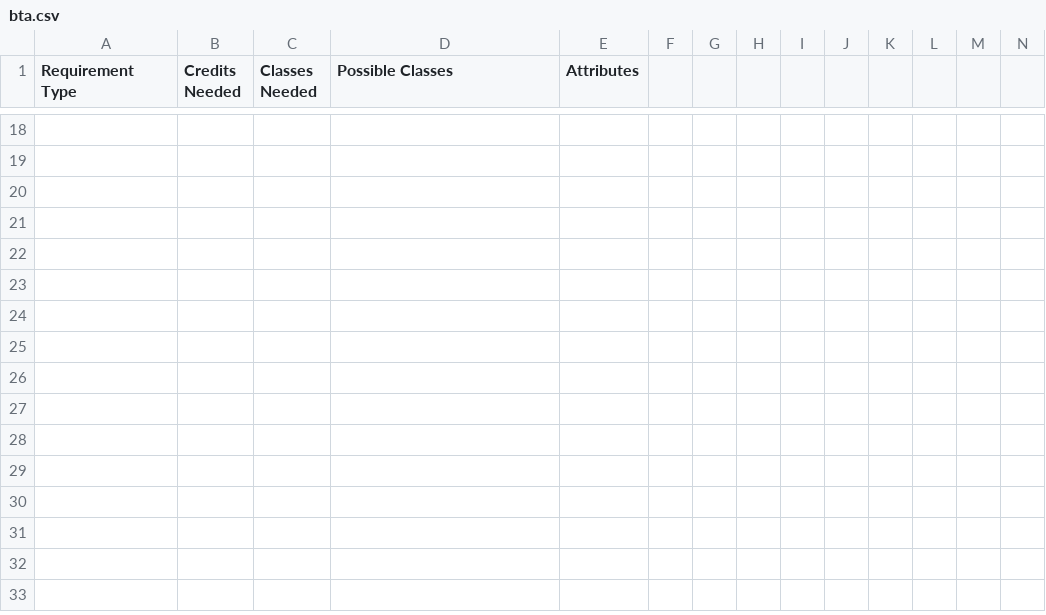
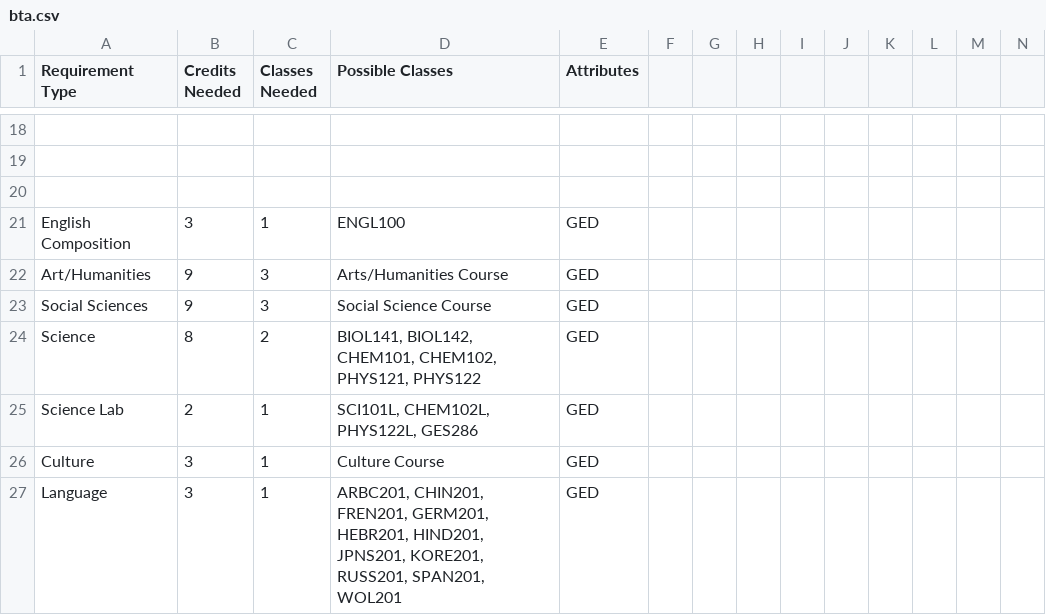
Before and after one commit to RaulJG2003/6_5_4YearPlanner, a CSV file: server/public/bta.csv, drawn as a sheet; only a part is shown, gaps mark what is left out; rows hold the shown columns only; the diff names each change by its address in the sheet, - before the commit and + after, or states it on an @@ line.

Commit message:
Added some GED requirements to CSV files.

```diff
--- a/server/public/bta.csv
+++ b/server/public/bta.csv
+row 21: English Composition | 3 | 1 | ENGL100 | GED
+row 22: Art/Humanities | 9 | 3 | Arts/Humanities Course | GED
+row 23: Social Sciences | 9 | 3 | Social Science Course | GED
+row 24: Science | 8 | 2 | BIOL141, BIOL142, CHEM101, CHEM102, PHYS121, PHYS122 | GED
+row 25: Science Lab | 2 | 1 | SCI101L, CHEM102L, PHYS122L, GES286 | GED
+row 26: Culture | 3 | 1 | Culture Course | GED
+row 27: Language | 3 | 1 | ARBC201, CHIN201, FREN201, GERM201, HEBR201, HIND201, JPNS201, KORE201, RUSS201, SPAN201, WOL201 | GED
```
Also changed, not shown: server/public/chemical engineering/ceBio.csv, server/public/chemical engineering/ceEnvEng.csv, 4 other files.
